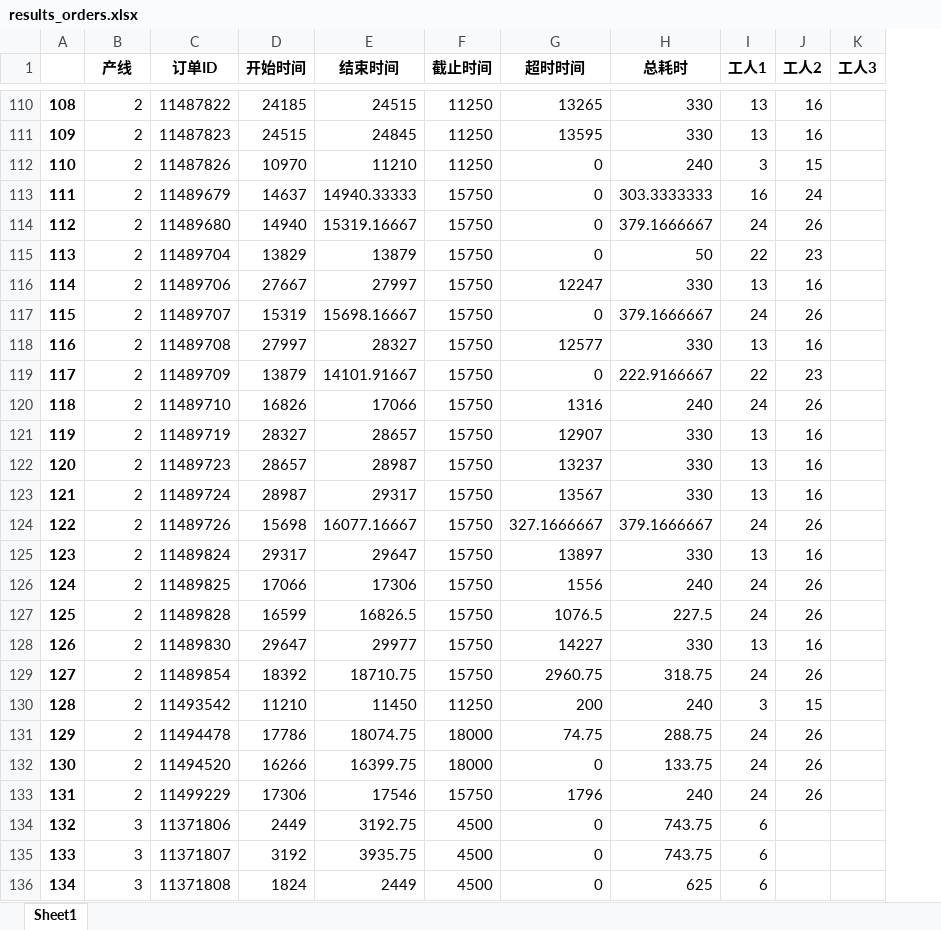
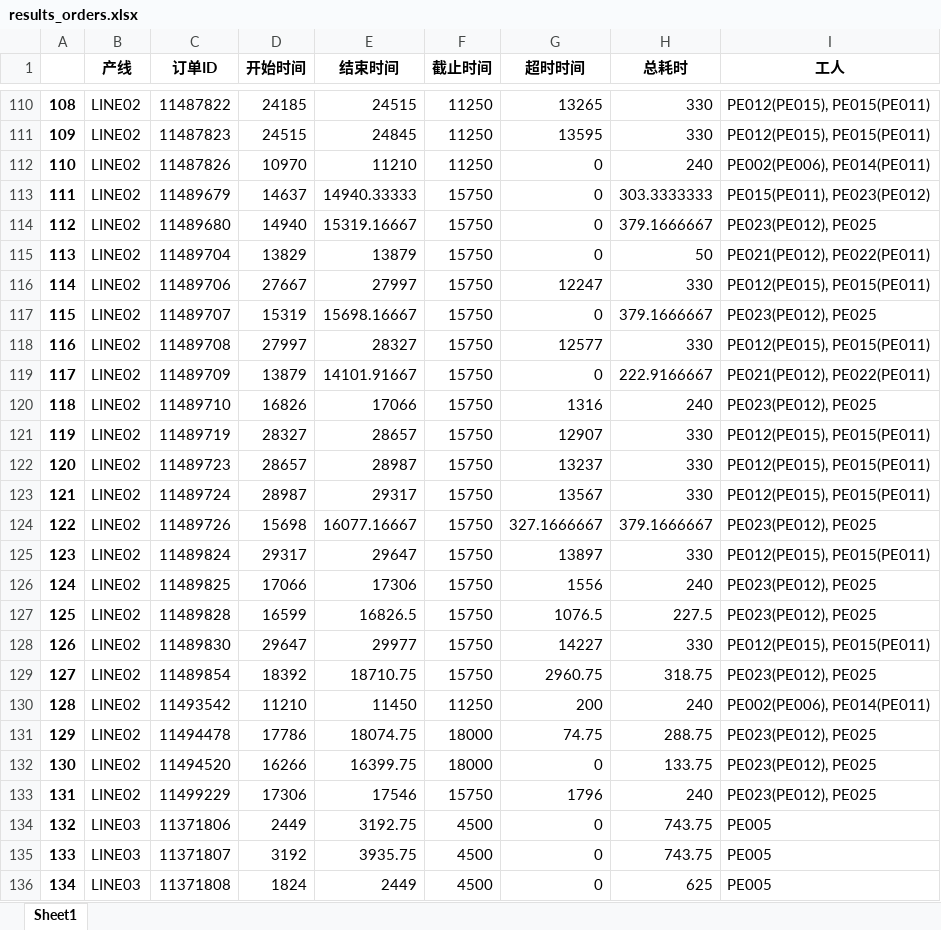
Before and after one commit to heatingma/MathorCup-2023C, an Excel workbook: result/problem_4/results_orders.xlsx, sheet Sheet1, drawn as a sheet; only a part is shown, gaps mark what is left out; values as stored, in another font and other column widths than the file's, no borders; removed rows and columns are numbered as before the commit, all else as after; the diff covers the shown part only; the diff names each change by its address in the sheet, - before the commit and + after, or states it on an @@ line.

```diff
--- a/result/problem_4/results_orders.xlsx (sheet Sheet1)
+++ b/result/problem_4/results_orders.xlsx (sheet Sheet1)
-column I (工人1), rows 110-136: 13 | 13 | 3 | 16 | 24 | 22 | 13 | 24 | 13 | 22 | 24 | 13 | 13 | 13 | 24 | 13 | 24 | 24 | 13 | 24 | 3 | 24 | 24 | 24 | 6 | 6 | 6
-column J (工人2), rows 110-133: 16 | 16 | 15 | 24 | 26 | 23 | 16 | 26 | 16 | 23 | 26 | 16 | 16 | 16 | 26 | 16 | 26 | 26 | 16 | 26 | 15 | 26 | 26 | 26
-column K (工人3), empty
+column I (工人), rows 110-136: PE012(PE015), PE015(PE011) | PE012(PE015), PE015(PE011) | PE002(PE006), PE014(PE011) | PE015(PE011), PE023(PE012) | PE023(PE012), PE025 | PE021(PE012), PE022(PE011) | PE012(PE015), PE015(PE011) | PE023(PE012), PE025 | PE012(PE015), PE015(PE011) | PE021(PE012), PE022(PE011) | PE023(PE012), PE025 | PE012(PE015), PE015(PE011) | PE012(PE015), PE015(PE011) | PE012(PE015), PE015(PE011) | PE023(PE012), PE025 | PE012(PE015), PE015(PE011) | PE023(PE012), PE025 | PE023(PE012), PE025 | PE012(PE015), PE015(PE011) | PE023(PE012), PE025 | PE002(PE006), PE014(PE011) | PE023(PE012), PE025 | PE023(PE012), PE025 | PE023(PE012), PE025 | PE005 | PE005 | PE005
-B110:B133 (产线): 2
+B110:B133 (产线): LINE02
-B134:B136 (产线): 3
+B134:B136 (产线): LINE03
```
Also changed, not shown: 760 edited cells elsewhere in this sheet, result/problem_3/results_orders.xlsx, 14 other files.
